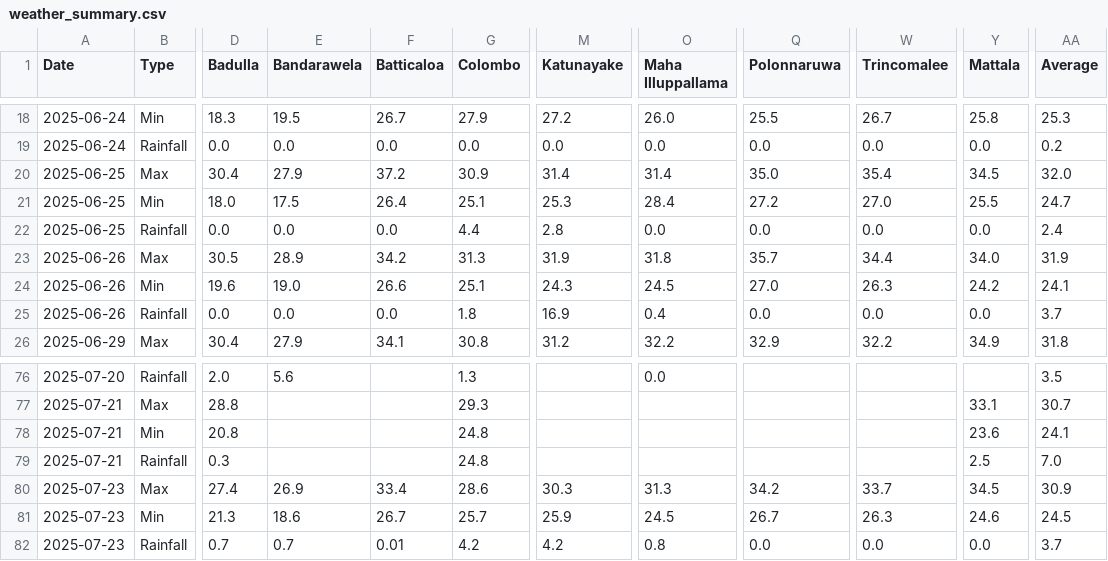
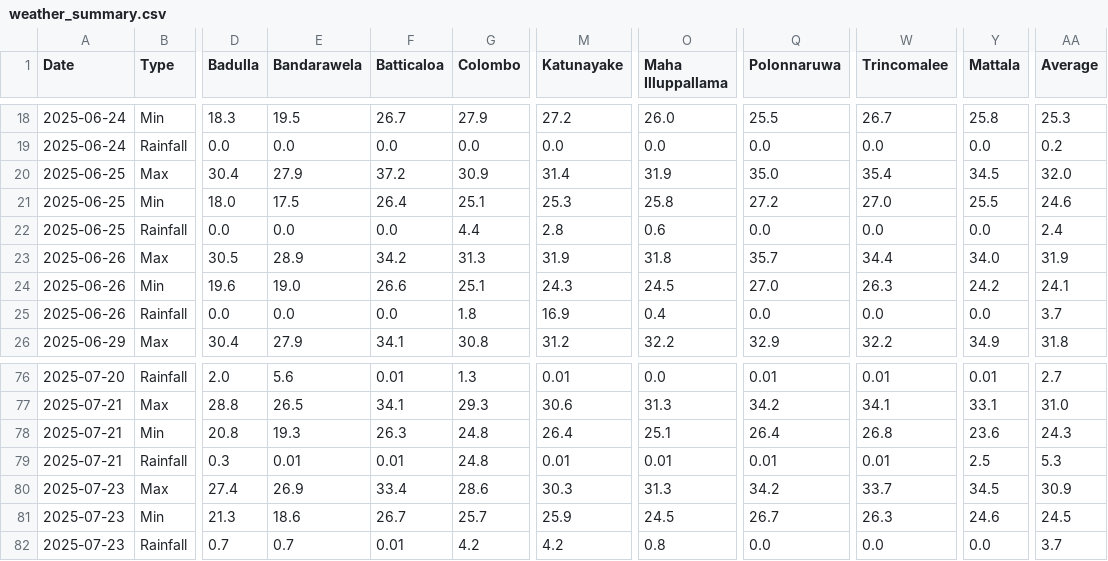
Before and after one commit to FECT-Dev/meteo-weather-bot-test, a CSV file: weather_summary.csv, drawn as a sheet; only a part is shown, gaps mark what is left out; the diff covers the shown part only; the diff names each change by its address in the sheet, - before the commit and + after, or states it on an @@ line.

```diff
--- a/weather_summary.csv
+++ b/weather_summary.csv
-O20 (Maha Illuppallama): 31.4
+O20 (Maha Illuppallama): 31.9
-O21 (Maha Illuppallama): 28.4
+O21 (Maha Illuppallama): 25.8
-AA21 (Average): 24.7
+AA21 (Average): 24.6
-O22 (Maha Illuppallama): 0.0
+O22 (Maha Illuppallama): 0.6
-F76 (Batticaloa): (empty)
+F76 (Batticaloa): 0.01
-M76 (Katunayake): (empty)
+M76 (Katunayake): 0.01
-Q76 (Polonnaruwa): (empty)
+Q76 (Polonnaruwa): 0.01
-W76 (Trincomalee): (empty)
+W76 (Trincomalee): 0.01
-Y76 (Mattala): (empty)
+Y76 (Mattala): 0.01
-AA76 (Average): 3.5
+AA76 (Average): 2.7
-E77 (Bandarawela): (empty)
+E77 (Bandarawela): 26.5
-F77 (Batticaloa): (empty)
+F77 (Batticaloa): 34.1
-M77 (Katunayake): (empty)
+M77 (Katunayake): 30.6
-O77 (Maha Illuppallama): (empty)
+O77 (Maha Illuppallama): 31.3
-Q77 (Polonnaruwa): (empty)
+Q77 (Polonnaruwa): 34.2
-W77 (Trincomalee): (empty)
+W77 (Trincomalee): 34.1
-AA77 (Average): 30.7
+AA77 (Average): 31.0
-E78 (Bandarawela): (empty)
+E78 (Bandarawela): 19.3
-F78 (Batticaloa): (empty)
+F78 (Batticaloa): 26.3
-M78 (Katunayake): (empty)
+M78 (Katunayake): 26.4
-O78 (Maha Illuppallama): (empty)
+O78 (Maha Illuppallama): 25.1
-Q78 (Polonnaruwa): (empty)
+Q78 (Polonnaruwa): 26.4
-W78 (Trincomalee): (empty)
+W78 (Trincomalee): 26.8
-AA78 (Average): 24.1
+AA78 (Average): 24.3
-E79 (Bandarawela): (empty)
+E79 (Bandarawela): 0.01
-F79 (Batticaloa): (empty)
+F79 (Batticaloa): 0.01
-M79 (Katunayake): (empty)
+M79 (Katunayake): 0.01
-O79 (Maha Illuppallama): (empty)
+O79 (Maha Illuppallama): 0.01
-Q79 (Polonnaruwa): (empty)
+Q79 (Polonnaruwa): 0.01
-W79 (Trincomalee): (empty)
+W79 (Trincomalee): 0.01
-AA79 (Average): 7.0
+AA79 (Average): 5.3
```
Also changed, not shown: 99 edited cells elsewhere in this file.
